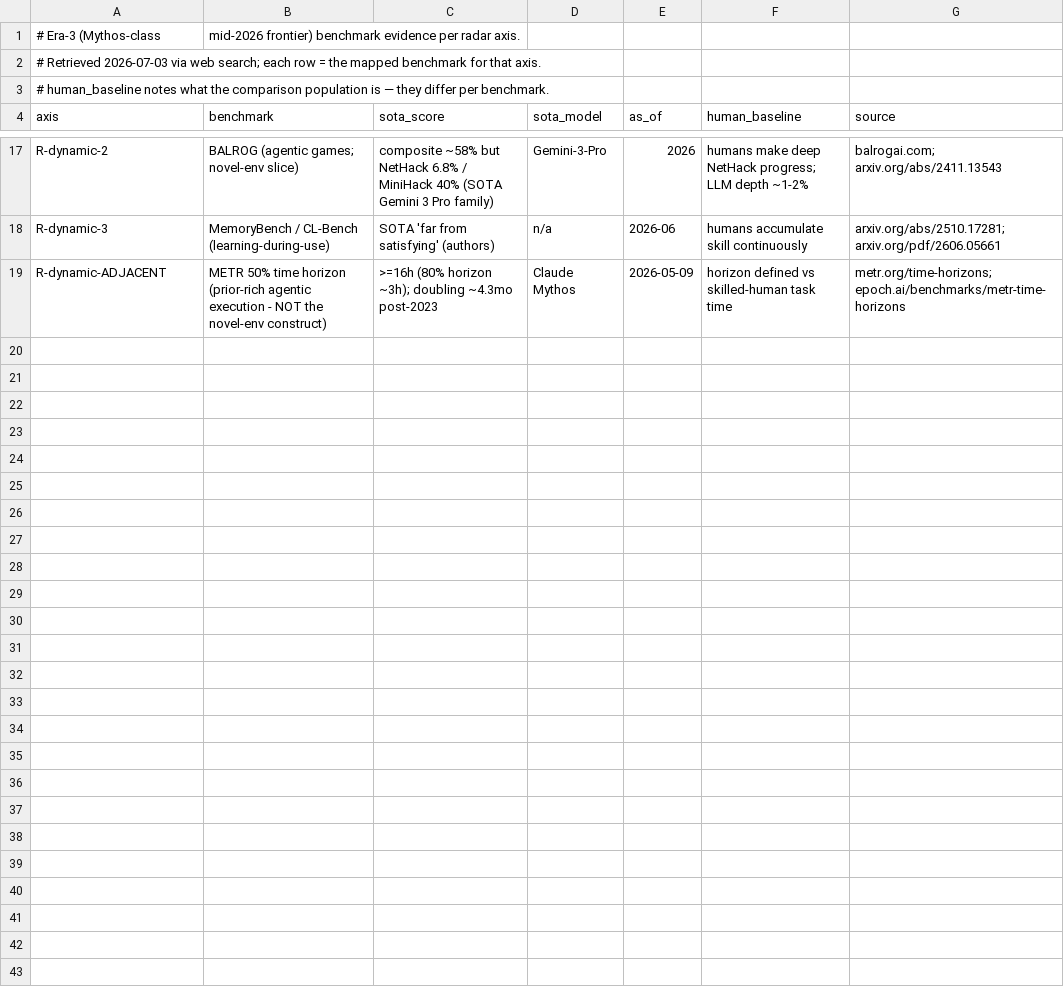
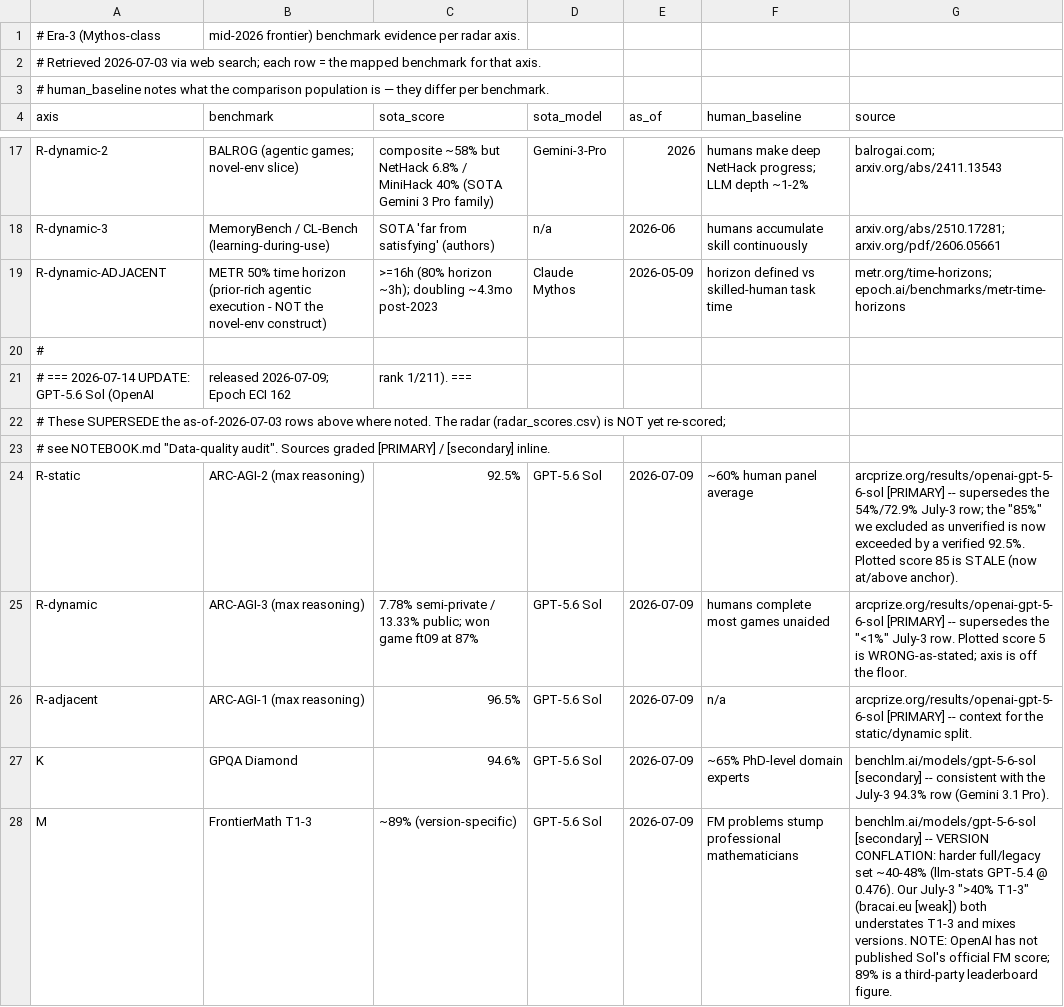
Before and after one commit to frequentistcotillion/agi-radar, a CSV file: data/era3_evidence.csv, drawn as a sheet; only a part is shown, gaps mark what is left out.

Commit message:
thread(agi-radar): make axis->benchmark->source mapping explicit; audit reveals R-dynamic/R-static/FrontierMath bad data vs GPT-5.6 Sol

```diff
--- a/data/era3_evidence.csv
+++ b/data/era3_evidence.csv
@@ -19 +19,10 @@ R-dynamic-3,MemoryBench / CL-Bench (learning-during-use),"SOTA 'far from satisfy
 R-dynamic-ADJACENT,METR 50% time horizon (prior-rich agentic execution - NOT the novel-env construct),">=16h (80% horizon ~3h); doubling ~4.3mo post-2023",Claude Mythos,2026-05-09,horizon defined vs skilled-human task time,metr.org/time-horizons; epoch.ai/benchmarks/metr-time-horizons
+#
+# === 2026-07-14 UPDATE: GPT-5.6 Sol (OpenAI, released 2026-07-09; Epoch ECI 162, rank 1/211). ===
+# These SUPERSEDE the as-of-2026-07-03 rows above where noted. The radar (radar_scores.csv) is NOT yet re-scored;
+# see NOTEBOOK.md "Data-quality audit". Sources graded [PRIMARY] / [secondary] inline.
+R-static,ARC-AGI-2 (max reasoning),92.5%,GPT-5.6 Sol,2026-07-09,~60% human panel average,arcprize.org/results/openai-gpt-5-6-sol [PRIMARY] -- supersedes the 54%/72.9% July-3 row; the "85%" we excluded as unverified is now exceeded by a verified 92.5%. Plotted score 85 is STALE (now at/above anchor).
+R-dynamic,ARC-AGI-3 (max reasoning),7.78% semi-private / 13.33% public; won game ft09 at 87%,GPT-5.6 Sol,2026-07-09,humans complete most games unaided,arcprize.org/results/openai-gpt-5-6-sol [PRIMARY] -- supersedes the "<1%" July-3 row. Plotted score 5 is WRONG-as-stated; axis is off the floor.
+R-adjacent,ARC-AGI-1 (max reasoning),96.5%,GPT-5.6 Sol,2026-07-09,n/a,arcprize.org/results/openai-gpt-5-6-sol [PRIMARY] -- context for the static/dynamic split.
+K,GPQA Diamond,94.6%,GPT-5.6 Sol,2026-07-09,~65% PhD-level domain experts,benchlm.ai/models/gpt-5-6-sol [secondary] -- consistent with the July-3 94.3% row (Gemini 3.1 Pro).
+M,FrontierMath T1-3,~89% (version-specific),GPT-5.6 Sol,2026-07-09,FM problems stump professional mathematicians,benchlm.ai/models/gpt-5-6-sol [secondary] -- VERSION CONFLATION: harder full/legacy set ~40-48% (llm-stats GPT-5.4 @ 0.476). Our July-3 ">40% T1-3" (bracai.eu [weak]) both understates T1-3 and mixes versions. NOTE: OpenAI has not published Sol's official FM score; 89% is a third-party leaderboard figure.
```
Also changed, not shown: 2 other files.
